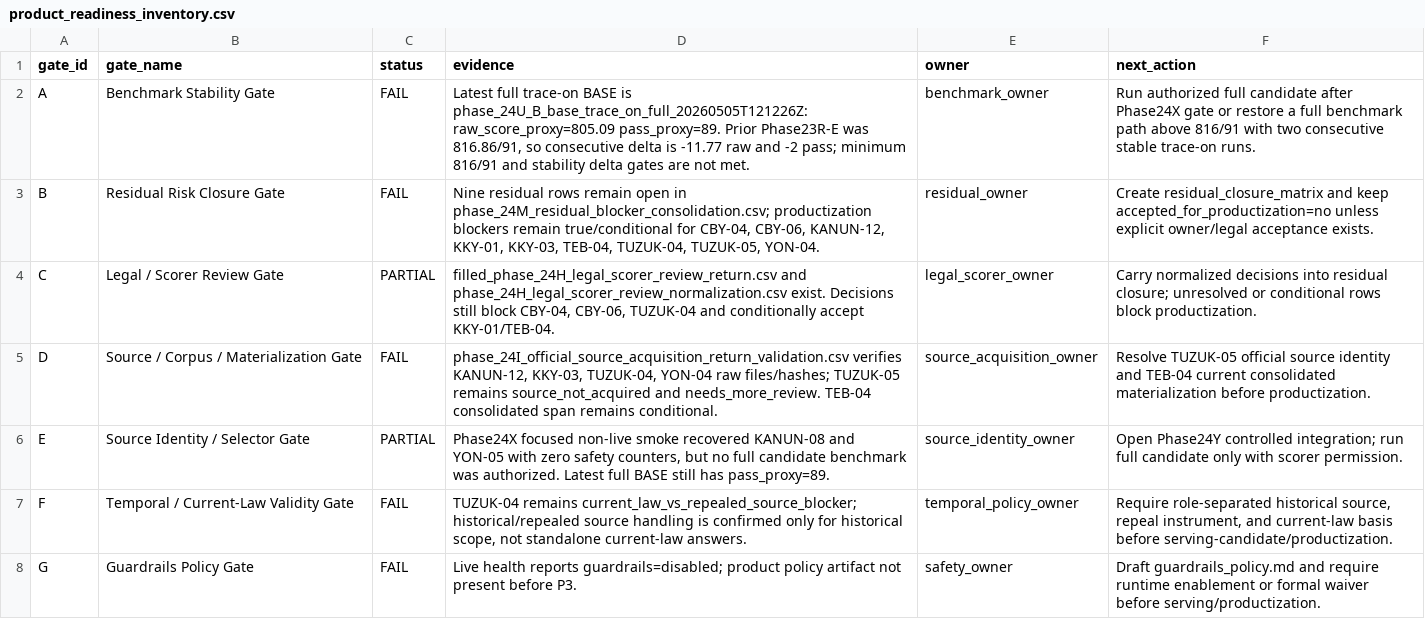
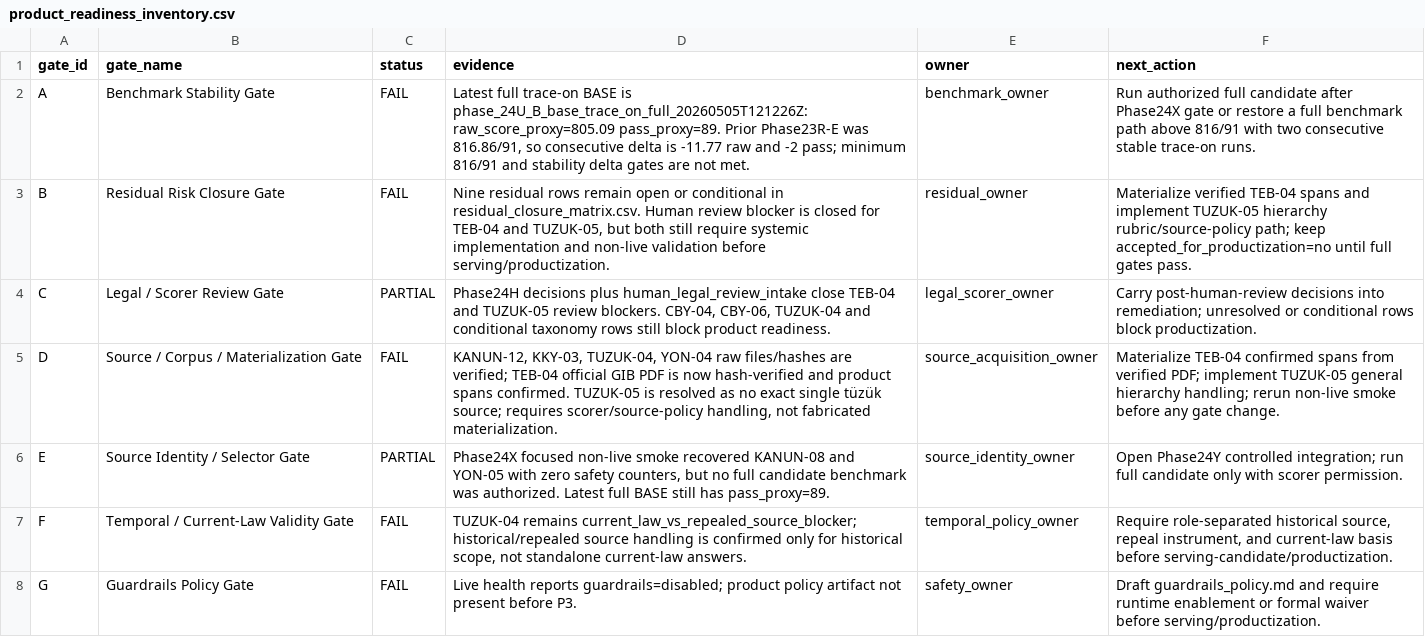
Before and after one commit to BTankut/hukuk-ai, a CSV file: reports/benchmark/productization/product_readiness_inventory.csv, drawn as a sheet; only a part is shown.

```diff
--- a/reports/benchmark/productization/product_readiness_inventory.csv
+++ b/reports/benchmark/productization/product_readiness_inventory.csv
@@ -2,5 +2,5 @@ gate_id,gate_name,status,evidence,owner,next_action
 A,Benchmark Stability Gate,FAIL,"Latest full trace-on BASE is phase_24U_B_base_trace_on_full_20260505T121226Z: raw_score_proxy=805.09 pass_proxy=89. Prior Phase23R-E was 816.86/91, so consecutive delta is -11.77 raw and -2 pass; minimum 816/91 and stability delta gates are not met.",benchmark_owner,"Run authorized full candidate after Phase24X gate or restore a full benchmark path above 816/91 with two consecutive stable trace-on runs."
-B,Residual Risk Closure Gate,FAIL,"Nine residual rows remain open in phase_24M_residual_blocker_consolidation.csv; productization blockers remain true/conditional for CBY-04, CBY-06, KANUN-12, KKY-01, KKY-03, TEB-04, TUZUK-04, TUZUK-05, YON-04.",residual_owner,"Create residual_closure_matrix and keep accepted_for_productization=no unless explicit owner/legal acceptance exists."
-C,Legal / Scorer Review Gate,PARTIAL,"filled_phase_24H_legal_scorer_review_return.csv and phase_24H_legal_scorer_review_normalization.csv exist. Decisions still block CBY-04, CBY-06, TUZUK-04 and conditionally accept KKY-01/TEB-04.",legal_scorer_owner,"Carry normalized decisions into residual closure; unresolved or conditional rows block productization."
-D,Source / Corpus / Materialization Gate,FAIL,"phase_24I_official_source_acquisition_return_validation.csv verifies KANUN-12, KKY-03, TUZUK-04, YON-04 raw files/hashes; TUZUK-05 remains source_not_acquired and needs_more_review. TEB-04 consolidated span remains conditional.",source_acquisition_owner,"Resolve TUZUK-05 official source identity and TEB-04 current consolidated materialization before productization."
+B,Residual Risk Closure Gate,FAIL,"Nine residual rows remain open or conditional in residual_closure_matrix.csv. Human review blocker is closed for TEB-04 and TUZUK-05, but both still require systemic implementation and non-live validation before serving/productization.",residual_owner,"Materialize verified TEB-04 spans and implement TUZUK-05 hierarchy rubric/source-policy path; keep accepted_for_productization=no until full gates pass."
+C,Legal / Scorer Review Gate,PARTIAL,"Phase24H decisions plus human_legal_review_intake close TEB-04 and TUZUK-05 review blockers. CBY-04, CBY-06, TUZUK-04 and conditional taxonomy rows still block product readiness.",legal_scorer_owner,"Carry post-human-review decisions into remediation; unresolved or conditional rows block productization."
+D,Source / Corpus / Materialization Gate,FAIL,"KANUN-12, KKY-03, TUZUK-04, YON-04 raw files/hashes are verified; TEB-04 official GIB PDF is now hash-verified and product spans confirmed. TUZUK-05 is resolved as no exact single tüzük source; requires scorer/source-policy handling, not fabricated materialization.",source_acquisition_owner,"Materialize TEB-04 confirmed spans from verified PDF; implement TUZUK-05 general hierarchy handling; rerun non-live smoke before any gate change."
 E,Source Identity / Selector Gate,PARTIAL,"Phase24X focused non-live smoke recovered KANUN-08 and YON-05 with zero safety counters, but no full candidate benchmark was authorized. Latest full BASE still has pass_proxy=89.",source_identity_owner,"Open Phase24Y controlled integration; run full candidate only with scorer permission."
```
Also changed, not shown: reports/benchmark/productization/residual_closure_matrix.csv, 8 other files.
